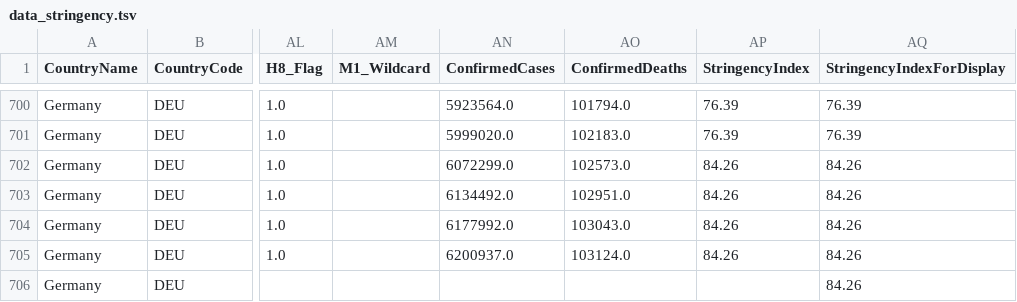
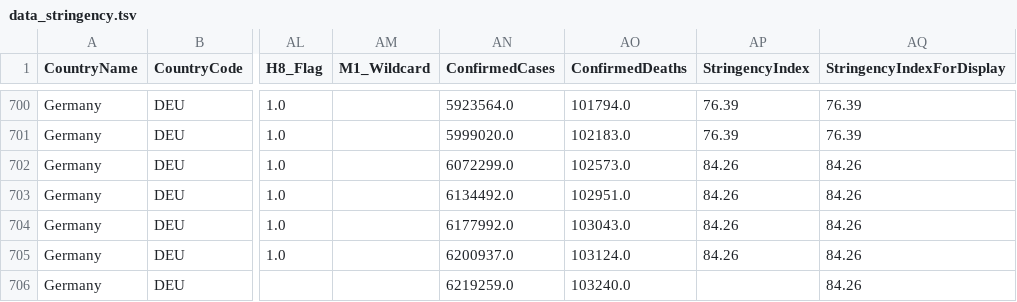
Before and after one commit to v4lue4dded/covid-19_germany, a TSV file: data_stringency.tsv, drawn as a sheet; only a part is shown, gaps mark what is left out; the diff names each change by its address in the sheet, - before the commit and + after, or states it on an @@ line.

Commit message:
date update: 2021-12-08 04:02:12

```diff
--- a/data_stringency.tsv
+++ b/data_stringency.tsv
-AN706 (ConfirmedCases): (empty)
+AN706 (ConfirmedCases): 6219259.0
-AO706 (ConfirmedDeaths): (empty)
+AO706 (ConfirmedDeaths): 103240.0
```
Also changed, not shown: 1 other file.
